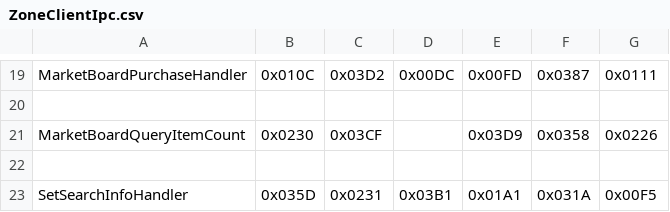
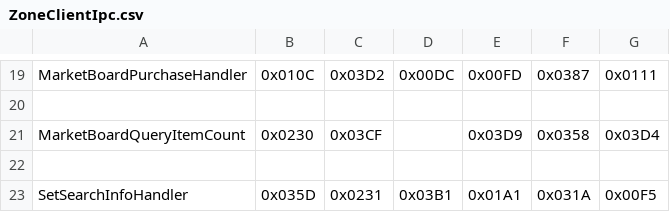
Before and after one commit to AutumnInSouth/FFxivPythonTrigger3, a CSV file: plugins/XivNetwork/message_processors/opcodes/ZoneClientIpc.csv, drawn as a sheet; only a part is shown, gaps mark what is left out.

```diff
--- a/plugins/XivNetwork/message_processors/opcodes/ZoneClientIpc.csv
+++ b/plugins/XivNetwork/message_processors/opcodes/ZoneClientIpc.csv
@@ -20,3 +20,3 @@ MarketBoardPurchaseHandler,0x010C,0x03D2,0x00DC,0x00FD,0x0387,0x0111
 
-MarketBoardQueryItemCount,0x0230,0x03CF,,0x03D9,0x0358,0x0226
+MarketBoardQueryItemCount,0x0230,0x03CF,,0x03D9,0x0358,0x03D4
 
```
Also changed, not shown: 2 other files.
